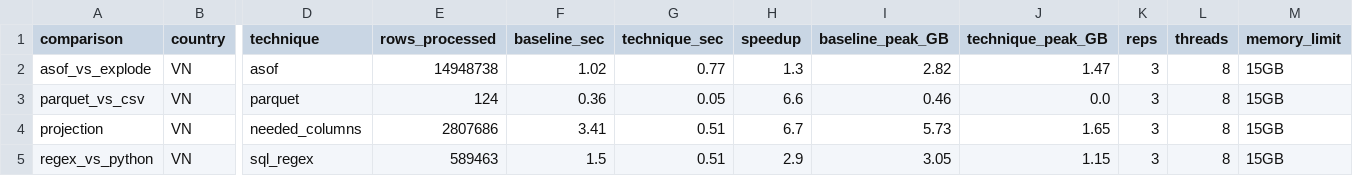
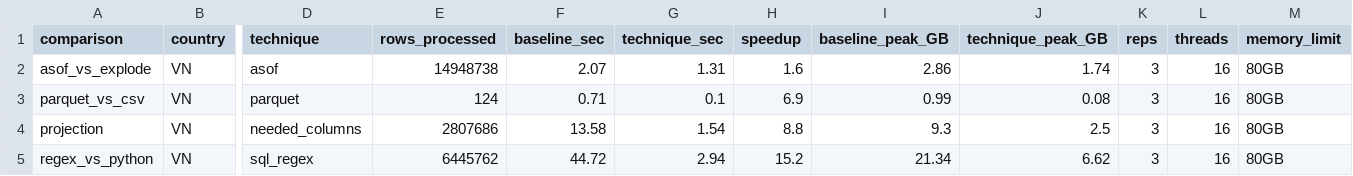
Before and after one commit to haiiyins/retail_multidim_pipeline, a CSV file: docs/report/tables/t13_technique_comparisons.csv, drawn as a sheet; only a part is shown, gaps mark what is left out; the diff names each change by its address in the sheet, - before the commit and + after, or states it on an @@ line.

Commit message:
report: t13 technique comparisons from the server (VN, 16 threads / 80 GB, regex on a 1-in-36 hash sample of the web events); chapter 3 §3.9 and chapter 5 §5.10 on the server numbers, laptop caveats removed from the chapter headers and the report README (#43)

```diff
--- a/docs/report/tables/t13_technique_comparisons.csv
+++ b/docs/report/tables/t13_technique_comparisons.csv
-F2 (baseline_sec): 1.02
+F2 (baseline_sec): 2.07
-G2 (technique_sec): 0.77
+G2 (technique_sec): 1.31
-H2 (speedup): 1.3
+H2 (speedup): 1.6
-I2 (baseline_peak_GB): 2.82
+I2 (baseline_peak_GB): 2.86
-J2 (technique_peak_GB): 1.47
+J2 (technique_peak_GB): 1.74
-L2:L5 (threads): 8
+L2:L5 (threads): 16
-M2:M5 (memory_limit): 15GB
+M2:M5 (memory_limit): 80GB
-F3 (baseline_sec): 0.36
+F3 (baseline_sec): 0.71
-G3 (technique_sec): 0.05
+G3 (technique_sec): 0.1
-H3 (speedup): 6.6
+H3 (speedup): 6.9
-I3 (baseline_peak_GB): 0.46
+I3 (baseline_peak_GB): 0.99
-J3 (technique_peak_GB): 0.0
+J3 (technique_peak_GB): 0.08
-F4 (baseline_sec): 3.41
+F4 (baseline_sec): 13.58
-G4 (technique_sec): 0.51
+G4 (technique_sec): 1.54
-H4 (speedup): 6.7
+H4 (speedup): 8.8
-I4 (baseline_peak_GB): 5.73
+I4 (baseline_peak_GB): 9.3
-J4 (technique_peak_GB): 1.65
+J4 (technique_peak_GB): 2.5
-E5 (rows_processed): 589463
+E5 (rows_processed): 6445762
-F5 (baseline_sec): 1.5
+F5 (baseline_sec): 44.72
-G5 (technique_sec): 0.51
+G5 (technique_sec): 2.94
-H5 (speedup): 2.9
+H5 (speedup): 15.2
-I5 (baseline_peak_GB): 3.05
+I5 (baseline_peak_GB): 21.34
-J5 (technique_peak_GB): 1.15
+J5 (technique_peak_GB): 6.62
```
Also changed, not shown: 5 other files.
